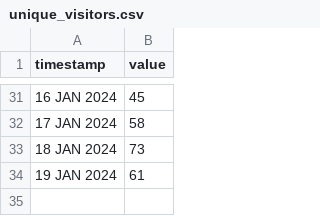
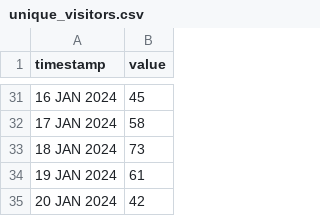
Before and after one commit to TheManWhoLikesToCode/Archive-Me, a CSV file: unique_visitors.csv, drawn as a sheet; only a part is shown, gaps mark what is left out; the diff names each change by its address in the sheet, - before the commit and + after, or states it on an @@ line.

```diff
--- a/unique_visitors.csv
+++ b/unique_visitors.csv
+row 35: 20 JAN 2024 | 42
```
Also changed, not shown: 1 other file.
